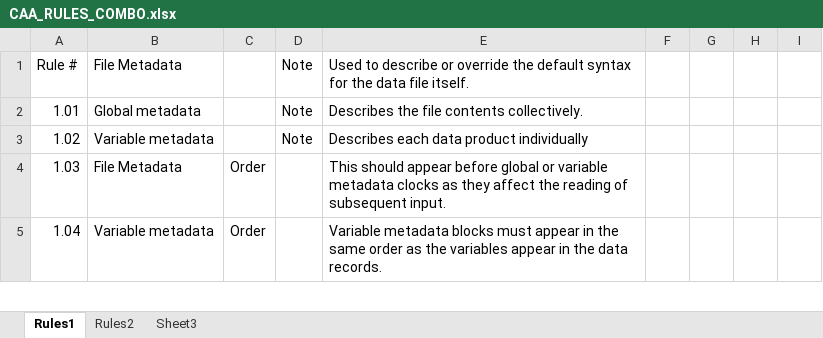
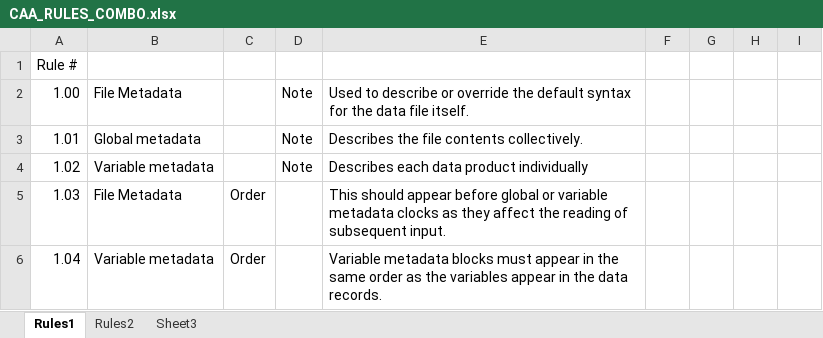
Before and after one commit to caa-dev-apps/cef-pass, an Excel workbook: rules/CAA_RULES_COMBO.xlsx, sheet Rules1, drawn as a sheet; only a part is shown; values as stored, in another font and other column widths than the file's, no borders; addresses are those after the commit; the diff names each change by its address in the sheet, - before the commit and + after, or states it on an @@ line.

Commit message:
added rules metadata for #1 and #2

```diff
--- a/rules/CAA_RULES_COMBO.xlsx (sheet Rules1)
+++ b/rules/CAA_RULES_COMBO.xlsx (sheet Rules1)
+row 1: Rule #
-A2: Rule #
+A2: 1.00
```
Also changed, not shown: sheet Rules2, 4 other files.
